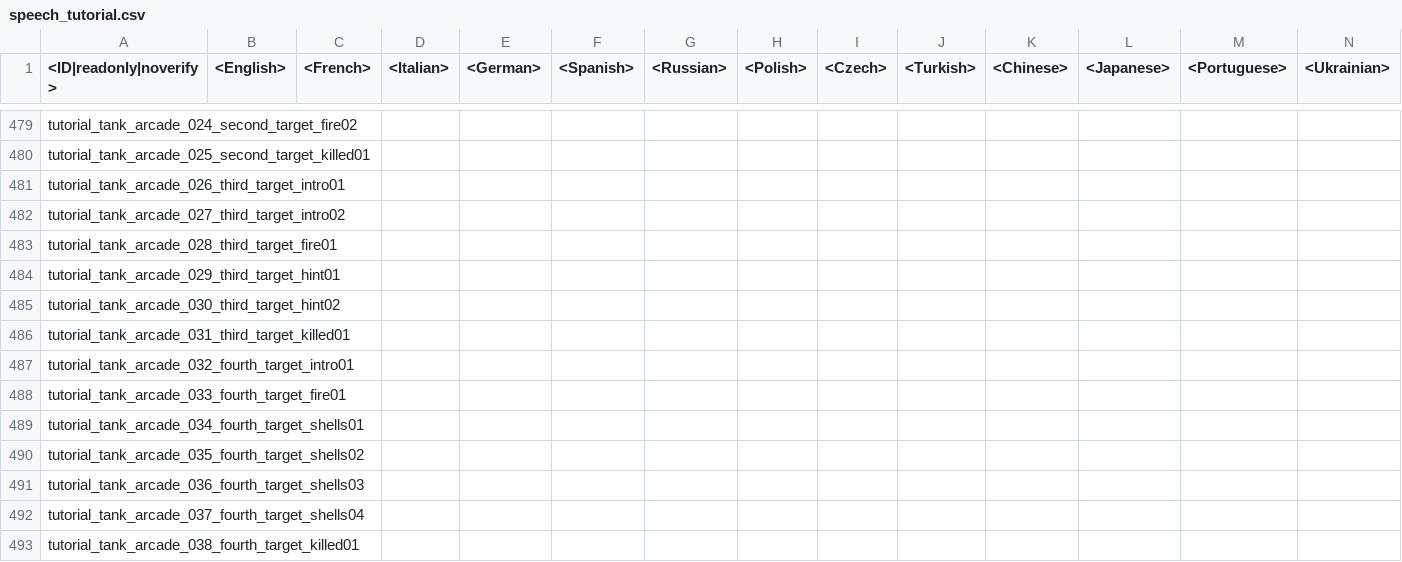
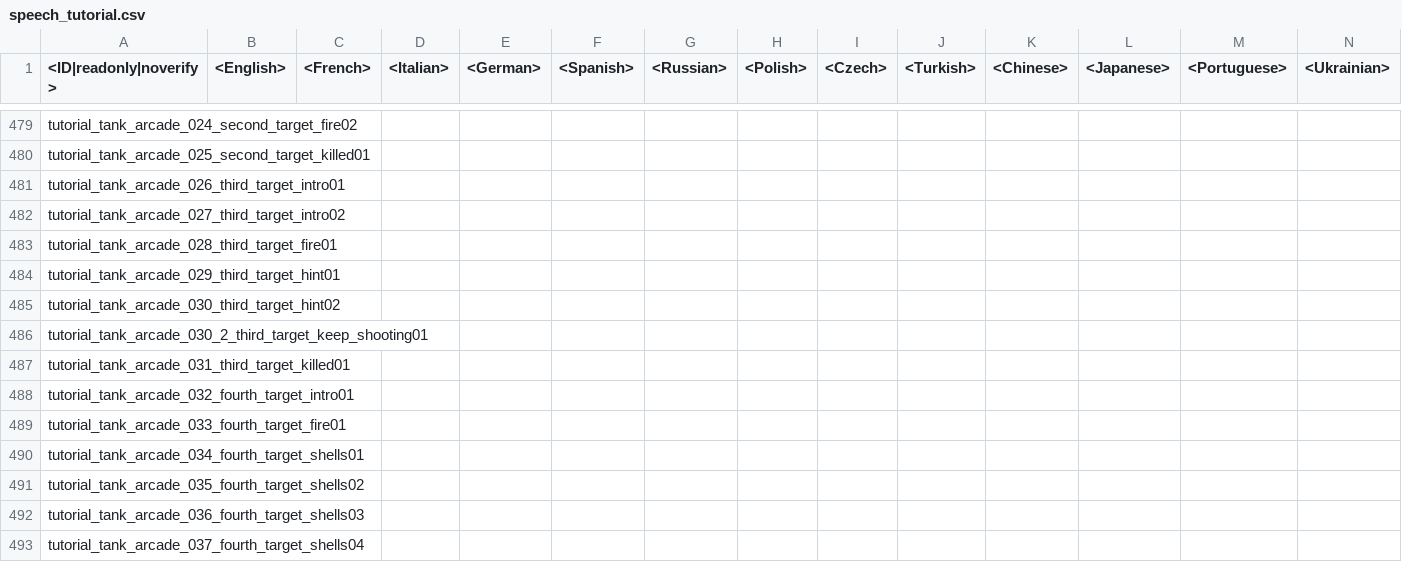
Before and after one commit to MiG23M/MiG_Datamine, a CSV file: lang.vromfs.bin_u/lang/speech_tutorial.csv, drawn as a sheet; only a part is shown, gaps mark what is left out; the shorter side is filled out with more unchanged rows; rows hold the shown columns only; the diff names each change by its address in the sheet, - before the commit and + after, or states it on an @@ line.

```diff
--- a/lang.vromfs.bin_u/lang/speech_tutorial.csv
+++ b/lang.vromfs.bin_u/lang/speech_tutorial.csv
+row 486: tutorial_tank_arcade_030_2_third_target_keep_shooting01
```
Also changed, not shown: 12 other files.
